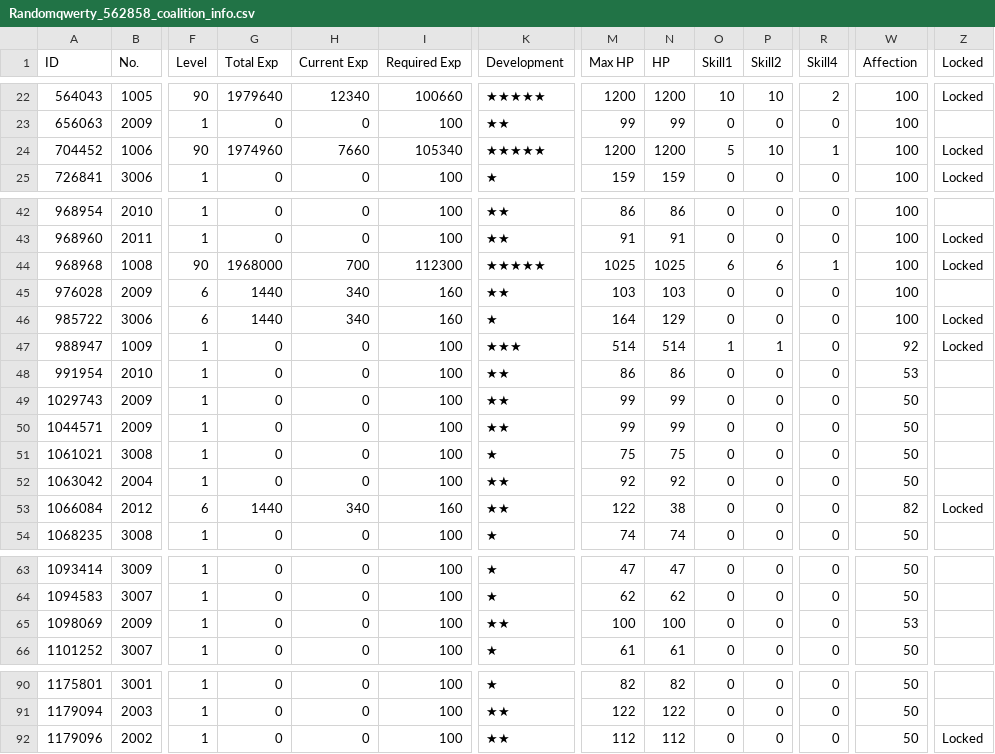
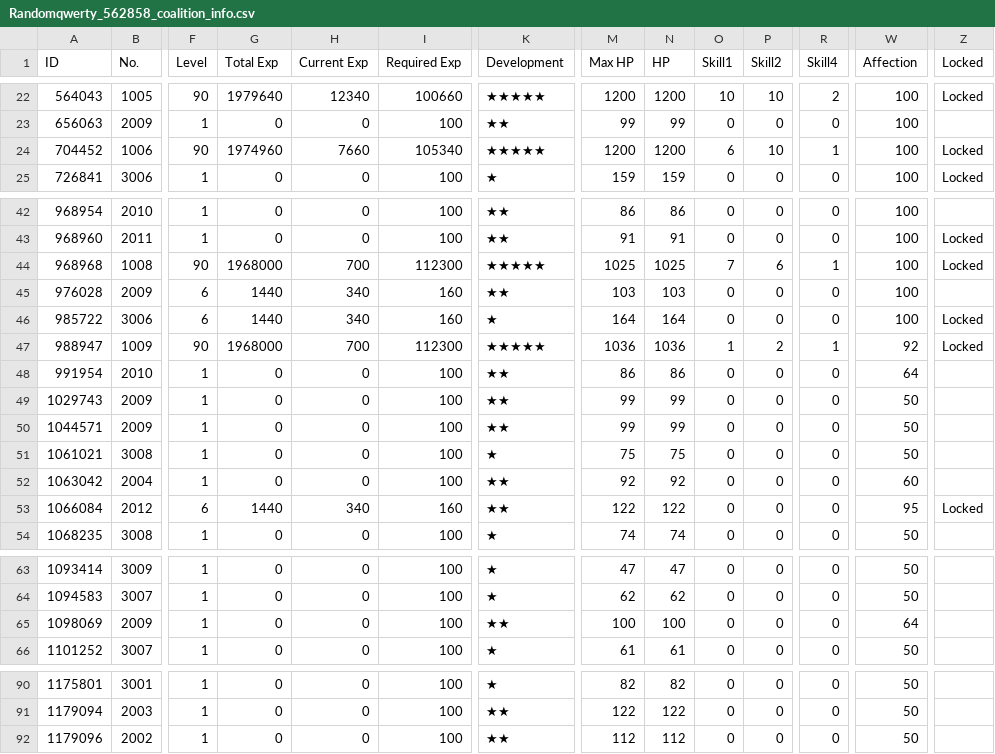
Before and after one commit to randomqwerty/randomqwerty_gfl, a CSV file: Randomqwerty_562858_coalition_info.csv, drawn as a sheet; only a part is shown, gaps mark what is left out; the diff names each change by its address in the sheet, - before the commit and + after, or states it on an @@ line.

```diff
--- a/Randomqwerty_562858_coalition_info.csv
+++ b/Randomqwerty_562858_coalition_info.csv
-O24 (Skill1): 5
+O24 (Skill1): 6
-O44 (Skill1): 6
+O44 (Skill1): 7
-N46 (HP): 129
+N46 (HP): 164
-F47 (Level): 1
+F47 (Level): 90
-G47 (Total Exp): 0
+G47 (Total Exp): 1968000
-H47 (Current Exp): 0
+H47 (Current Exp): 700
-I47 (Required Exp): 100
+I47 (Required Exp): 112300
-K47 (Development): ★★★
+K47 (Development): ★★★★★
-M47 (Max HP): 514
+M47 (Max HP): 1036
-N47 (HP): 514
+N47 (HP): 1036
-P47 (Skill2): 1
+P47 (Skill2): 2
-R47 (Skill4): 0
+R47 (Skill4): 1
-W48 (Affection): 53
+W48 (Affection): 64
-W52 (Affection): 50
+W52 (Affection): 60
-N53 (HP): 38
+N53 (HP): 122
-W53 (Affection): 82
+W53 (Affection): 95
-W65 (Affection): 53
+W65 (Affection): 64
-Z92 (Locked): Locked
+Z92 (Locked): (empty)
```
Also changed, not shown: Randomqwerty_562858_doll_info.csv, Randomqwerty_562858_equip_info.csv, 2 other files.
